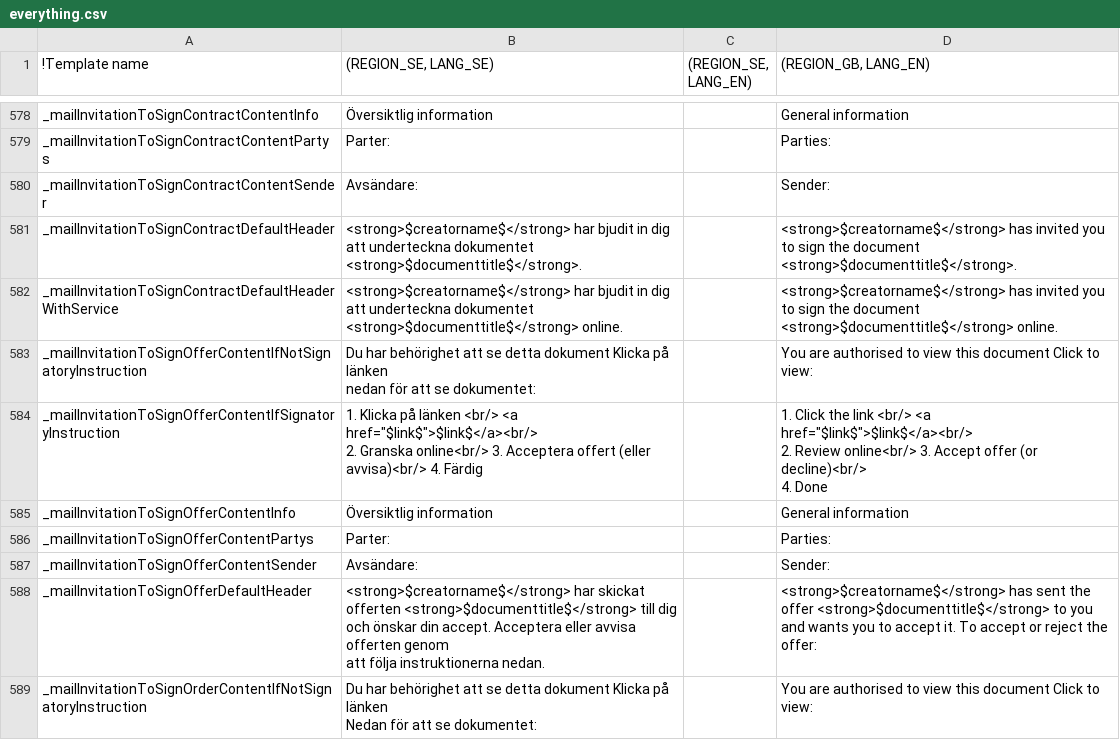
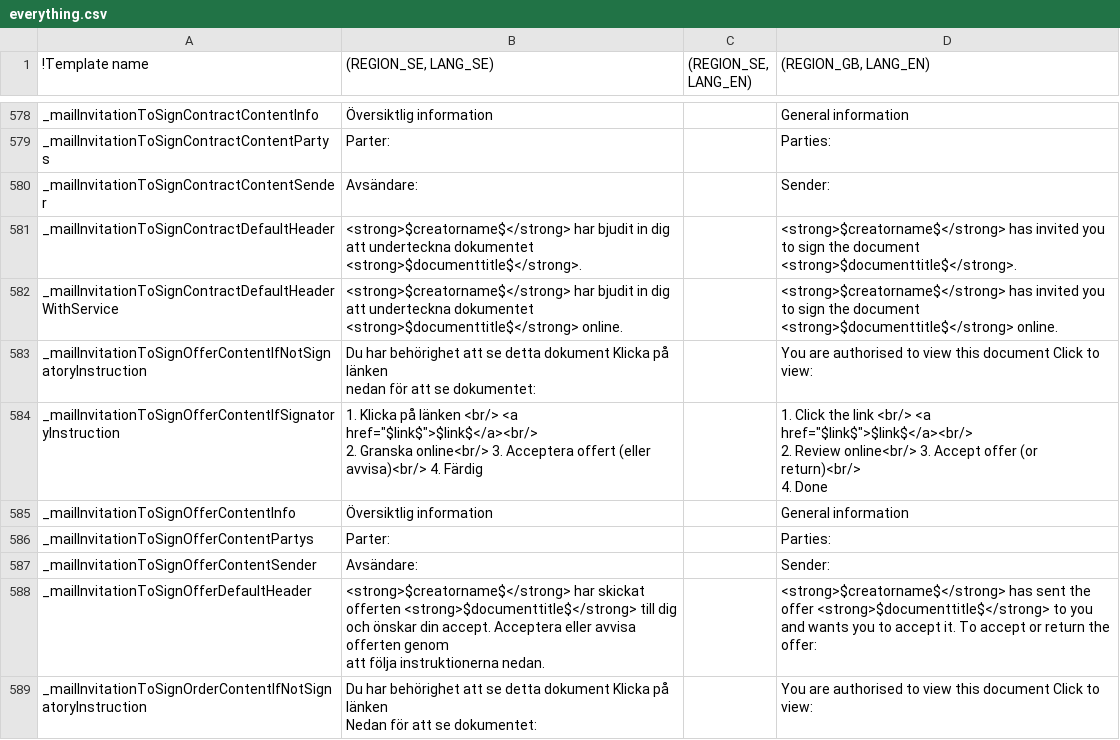
Before and after one commit to scrive/scrive-apidocs, a CSV file: texts/everything.csv, drawn as a sheet; only a part is shown, gaps mark what is left out; ↵ is a line break in a cell; the diff covers the shown part only; the diff names each change by its address in the sheet, - before the commit and + after, or states it on an @@ line.

Commit message:
Changed reject and decline to return in English
This was a change requested by mynewsdesk london. Though they
asked for "revise". I didn't choose it because revise sounds
like you can edit it. I brainstormed with Emily and we came up with "return"

```diff
--- a/texts/everything.csv
+++ b/texts/everything.csv
-D584 ((REGION_GB, LANG_EN)): …offer (or decline)<br/> ↵ 4. Done
+D584 ((REGION_GB, LANG_EN)): …offer (or return)<br/> ↵ 4. Done
-D588 ((REGION_GB, LANG_EN)): …accept or reject the offer:
+D588 ((REGION_GB, LANG_EN)): …accept or return the offer:
```
Also changed, not shown: 30 edited cells elsewhere in this file.
